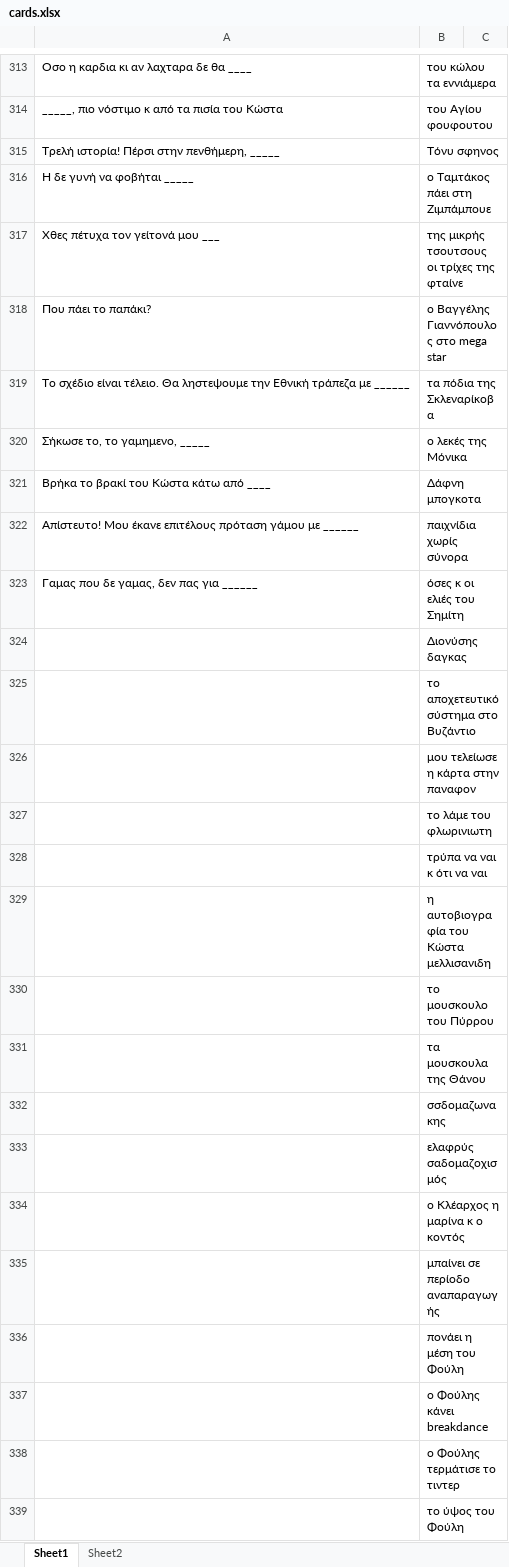
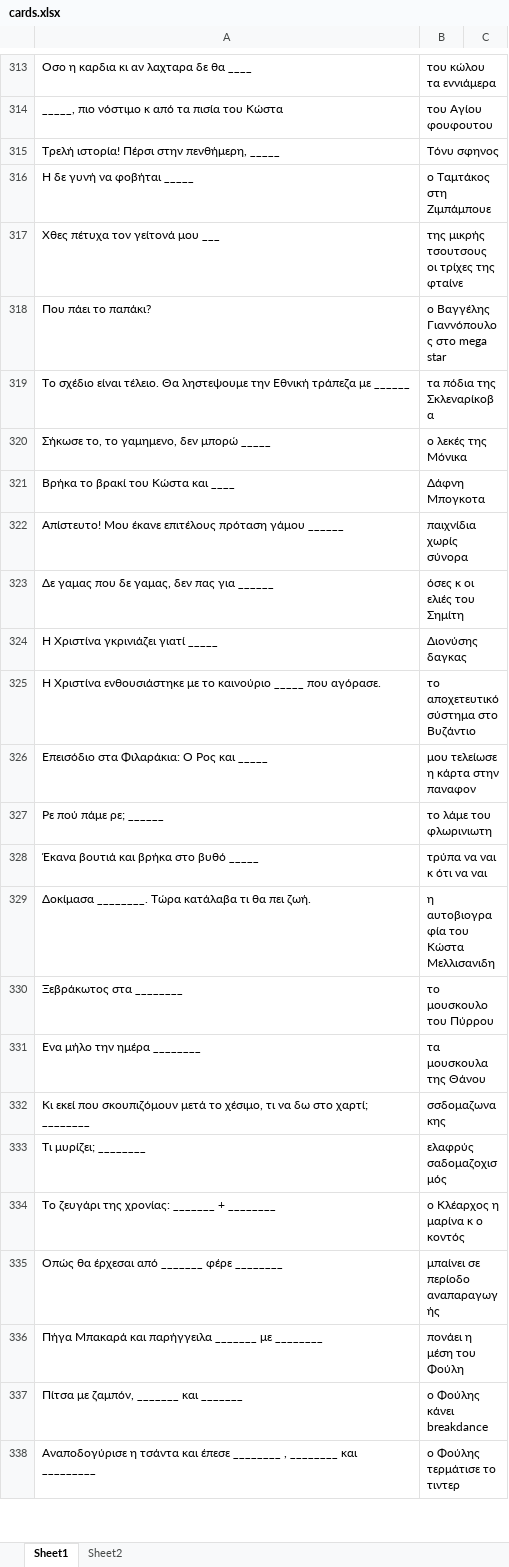
Before and after one commit to dpapamil/cards-against-foulis, an Excel workbook: app/src/main/res/raw/cards.xlsx, sheet Sheet1, drawn as a sheet; only a part is shown, gaps mark what is left out; values as stored, in another font and other column widths than the file's, no borders; charts and pictures not drawn; removed rows and columns are numbered as before the commit, all else as after; the diff covers the shown part only; the diff names each change by its address in the sheet, - before the commit and + after, or states it on an @@ line.

Commit message:
Cards update

```diff
--- a/app/src/main/res/raw/cards.xlsx (sheet Sheet1)
+++ b/app/src/main/res/raw/cards.xlsx (sheet Sheet1)
-B316: ο Ταμτάκος πάει στη Ζιμπάμπουε
+B316: ο Ταμτάκος στη Ζιμπάμπουε
-A320: Σήκωσε το, το γαμημενο, _____
+A320: Σήκωσε το, το γαμημενο, δεν μπορώ _____
-A321: Βρήκα το βρακί του Κώστα κάτω από ____
+A321: Βρήκα το βρακί του Κώστα και ____
-B321: Δάφνη μπογκοτα
+B321: Δάφνη Μπογκοτα
-A322: …πρόταση γάμου με ______
+A322: …πρόταση γάμου ______
-A323: Γαμας που δε γαμας, δεν πας για ______
+A323: Δε γαμας που δε γαμας, δεν πας για ______
-A324: (empty)
+A324: Η Χριστίνα γκρινιάζει γιατί _____
-A325: (empty)
+A325: Η Χριστίνα ενθουσιάστηκε με το καινούριο _____ που αγόρασε.
-A326: (empty)
+A326: Επεισόδιο στα Φιλαράκια: Ο Ρος και _____
-A327: (empty)
+A327: Ρε πού πάμε ρε; ______
-A328: (empty)
+A328: Έκανα βουτιά και βρήκα στο βυθό _____
-row 329:  | η αυτοβιογραφία του Κώστα μελλισανιδη
-row 330:  | το μουσκουλο του Πύρρου
-row 331:  | τα μουσκουλα της Θάνου
-row 332:  | σσδομαζωνακης
-row 333:  | ελαφρύς σαδομαζοχισμός
-row 334:  | ο Κλέαρχος η μαρίνα κ ο κοντός
-row 335:  | μπαίνει σε περίοδο αναπαραγωγής
-row 336:  | πονάει η μέση του Φούλη
-row 337:  | ο Φούλης κάνει breakdance
-row 338:  | ο Φούλης τερμάτισε το τιντερ
-row 339:  | το ύψος του Φούλη
+row 329: Δοκίμασα ________. Τώρα κατάλαβα τι θα πει ζωή. | η αυτοβιογραφία του Κώστα Μελλισανιδη
+row 330: Ξεβράκωτος στα ________ | το μουσκουλο του Πύρρου
+row 331: Ενα μήλο την ημέρα ________ | τα μουσκουλα της Θάνου
+row 332: Κι εκεί που σκουπιζόμουν μετά το χέσιμο, τι να δω στο χαρτί; ________ | σσδομαζωνακης
+row 333: Τι μυρίζει; ________ | ελαφρύς σαδομαζοχισμός
+row 334: Το ζευγάρι της χρονίας: _______ + ________ | ο Κλέαρχος η μαρίνα κ ο κοντός
+row 335: Οπώς θα έρχεσαι από _______ φέρε ________ | μπαίνει σε περίοδο αναπαραγωγής
+row 336: Πήγα Μπακαρά και παρήγγειλα _______ με ________ | πονάει η μέση του Φούλη
+row 337: Πίτσα με ζαμπόν, _______ και _______ | ο Φούλης κάνει breakdance
+row 338: Αναποδογύρισε η τσάντα και έπεσε ________ , ________ και _________ | ο Φούλης τερμάτισε το τιντερ
```
Also changed, not shown: 48 added rows and 32 edited cells elsewhere in this sheet, charts or pictures.
